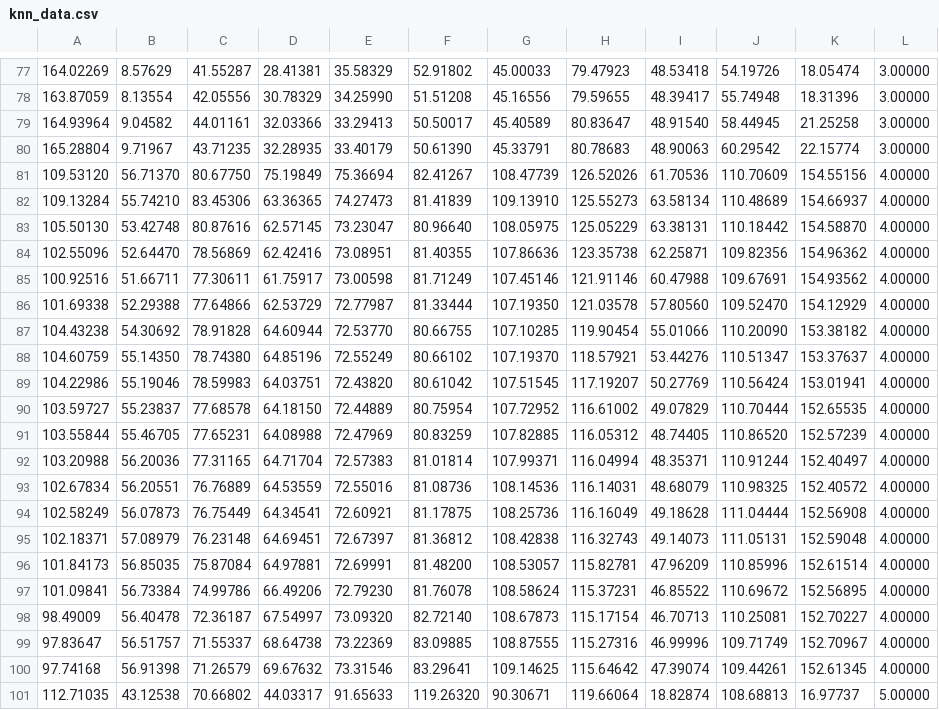
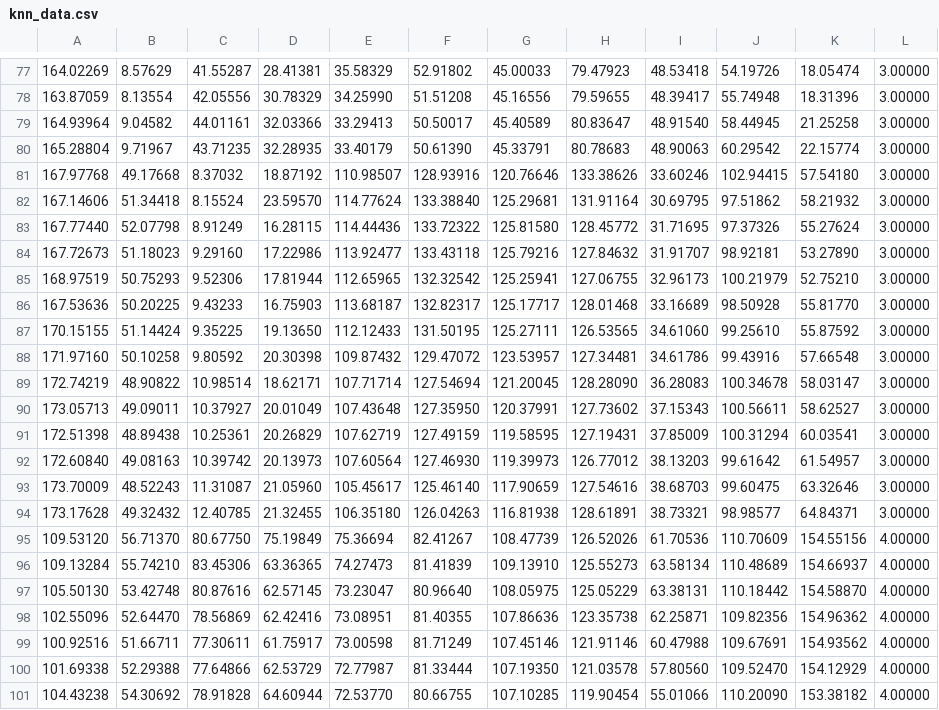
Before and after one commit to sdds3441/skeleton_yoga, a CSV file: dataset/knn_data.csv, drawn as a sheet; only a part is shown, gaps mark what is left out; the shorter side is filled out with more unchanged rows.

Commit message:
final?

```diff
--- a/dataset/knn_data.csv
+++ b/dataset/knn_data.csv
@@ -80,2 +80,16 @@
 165.28804,9.71967,43.71235,32.28935,33.40179,50.61390,45.33791,80.78683,48.90063,60.29542,22.15774,3.00000
+167.97768,49.17668,8.37032,18.87192,110.98507,128.93916,120.76646,133.38626,33.60246,102.94415,57.54180,3.00000
+167.14606,51.34418,8.15524,23.59570,114.77624,133.38840,125.29681,131.91164,30.69795,97.51862,58.21932,3.00000
+167.77440,52.07798,8.91249,16.28115,114.44436,133.72322,125.81580,128.45772,31.71695,97.37326,55.27624,3.00000
+167.72673,51.18023,9.29160,17.22986,113.92477,133.43118,125.79216,127.84632,31.91707,98.92181,53.27890,3.00000
+168.97519,50.75293,9.52306,17.81944,112.65965,132.32542,125.25941,127.06755,32.96173,100.21979,52.75210,3.00000
+167.53636,50.20225,9.43233,16.75903,113.68187,132.82317,125.17717,128.01468,33.16689,98.50928,55.81770,3.00000
+170.15155,51.14424,9.35225,19.13650,112.12433,131.50195,125.27111,126.53565,34.61060,99.25610,55.87592,3.00000
+171.97160,50.10258,9.80592,20.30398,109.87432,129.47072,123.53957,127.34481,34.61786,99.43916,57.66548,3.00000
+172.74219,48.90822,10.98514,18.62171,107.71714,127.54694,121.20045,128.28090,36.28083,100.34678,58.03147,3.00000
+173.05713,49.09011,10.37927,20.01049,107.43648,127.35950,120.37991,127.73602,37.15343,100.56611,58.62527,3.00000
+172.51398,48.89438,10.25361,20.26829,107.62719,127.49159,119.58595,127.19431,37.85009,100.31294,60.03541,3.00000
+172.60840,49.08163,10.39742,20.13973,107.60564,127.46930,119.39973,126.77012,38.13203,99.61642,61.54957,3.00000
+173.70009,48.52243,11.31087,21.05960,105.45617,125.46140,117.90659,127.54616,38.68703,99.60475,63.32646,3.00000
+173.17628,49.32432,12.40785,21.32455,106.35180,126.04263,116.81938,128.61891,38.73321,98.98577,64.84371,3.00000
 109.53120,56.71370,80.67750,75.19849,75.36694,82.41267,108.47739,126.52026,61.70536,110.70609,154.55156,4.00000
```
